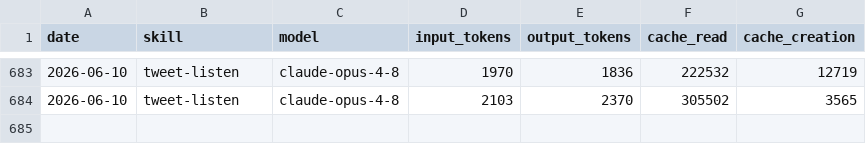
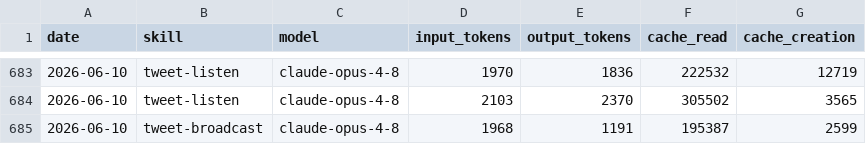
Before and after one commit to Liquid-Protocol-Ops/agent-autonomopoly, a CSV file: memory/token-usage.csv, drawn as a sheet; only a part is shown, gaps mark what is left out.

Commit message:
chore(tweet-broadcast): auto-commit 2026-06-10

```diff
--- a/memory/token-usage.csv
+++ b/memory/token-usage.csv
@@ -684 +684,2 @@ date,skill,model,input_tokens,output_tokens,cache_read,cache_creation
 2026-06-10,tweet-listen,claude-opus-4-8,2103,2370,305502,3565
+2026-06-10,tweet-broadcast,claude-opus-4-8,1968,1191,195387,2599
```
Also changed, not shown: 3 other files.
